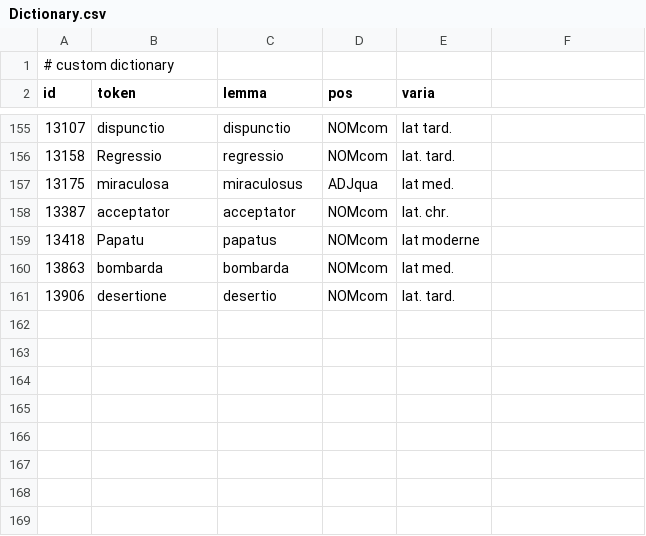
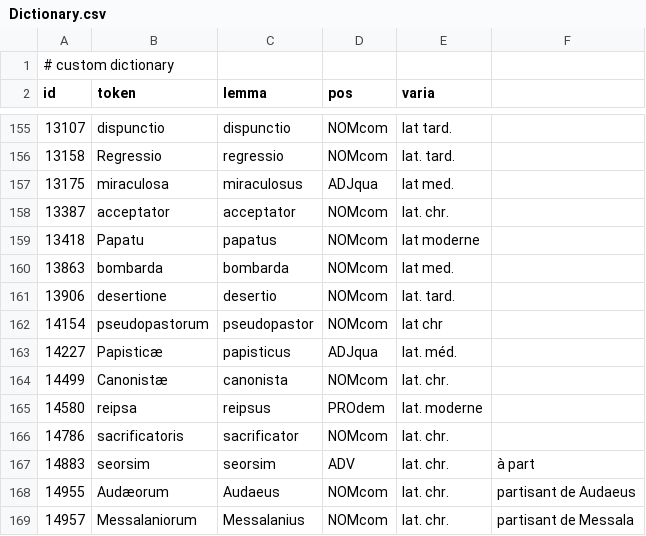
Before and after one commit to FourbeFlo/Lemmatisation, a CSV file: Dictionary.csv, drawn as a sheet; only a part is shown, gaps mark what is left out; the diff names each change by its address in the sheet, - before the commit and + after, or states it on an @@ line.

```diff
--- a/Dictionary.csv
+++ b/Dictionary.csv
+row 162: 14154 | pseudopastorum | pseudopastor | NOMcom | lat chr
+row 163: 14227 | Papisticæ | papisticus | ADJqua | lat. méd.
+row 164: 14499 | Canonistæ | canonista | NOMcom | lat. chr.
+row 165: 14580 | reipsa | reipsus | PROdem | lat. moderne
+row 166: 14786 | sacrificatoris | sacrificator | NOMcom | lat. chr.
+row 167: 14883 | seorsim | seorsim | ADV | lat. chr. | à part
+row 168: 14955 | Audæorum | Audaeus | NOMcom | lat. chr. | partisant de Audaeus
+row 169: 14957 | Messalaniorum | Messalanius | NOMcom | lat. chr. | partisant de Messala
```
Also changed, not shown: OCR_Fail.csv, 2 other files.
